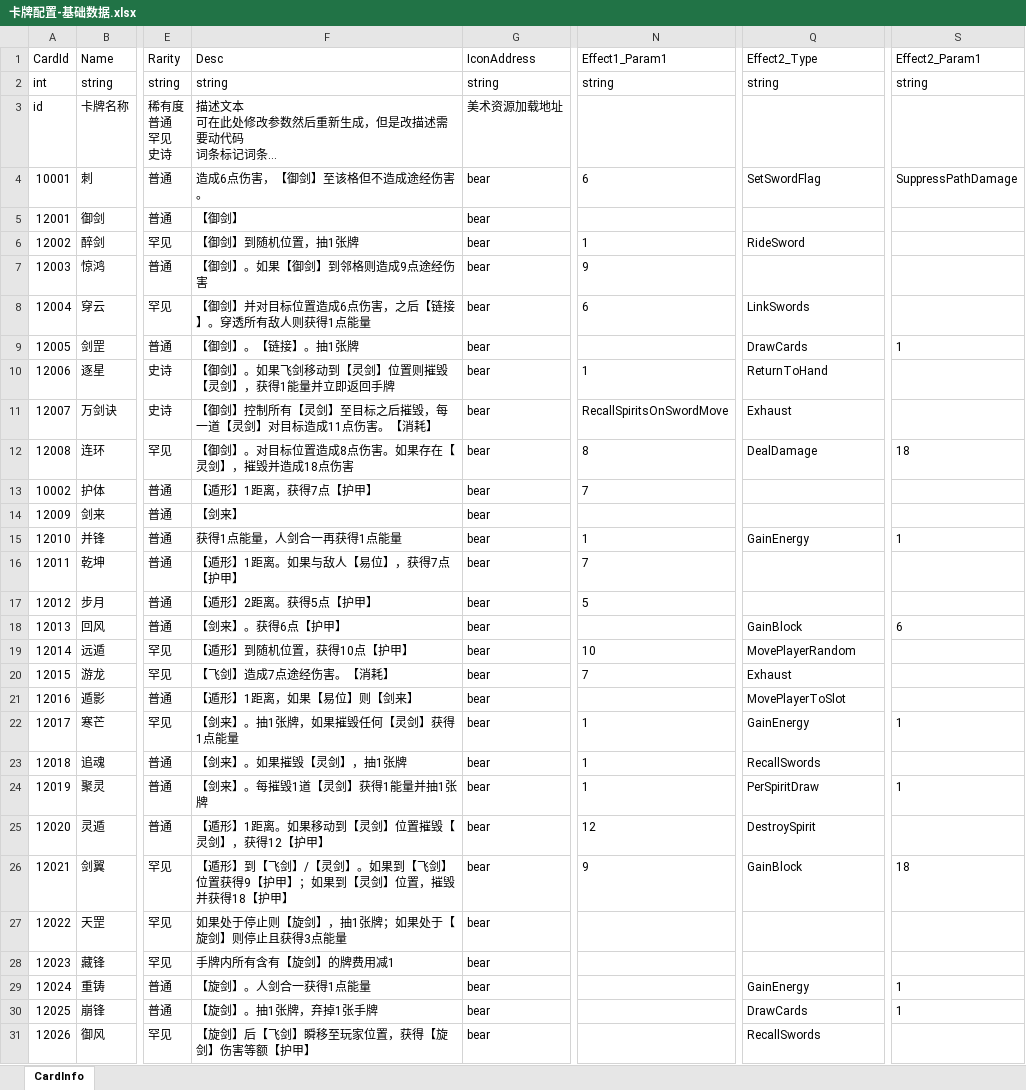
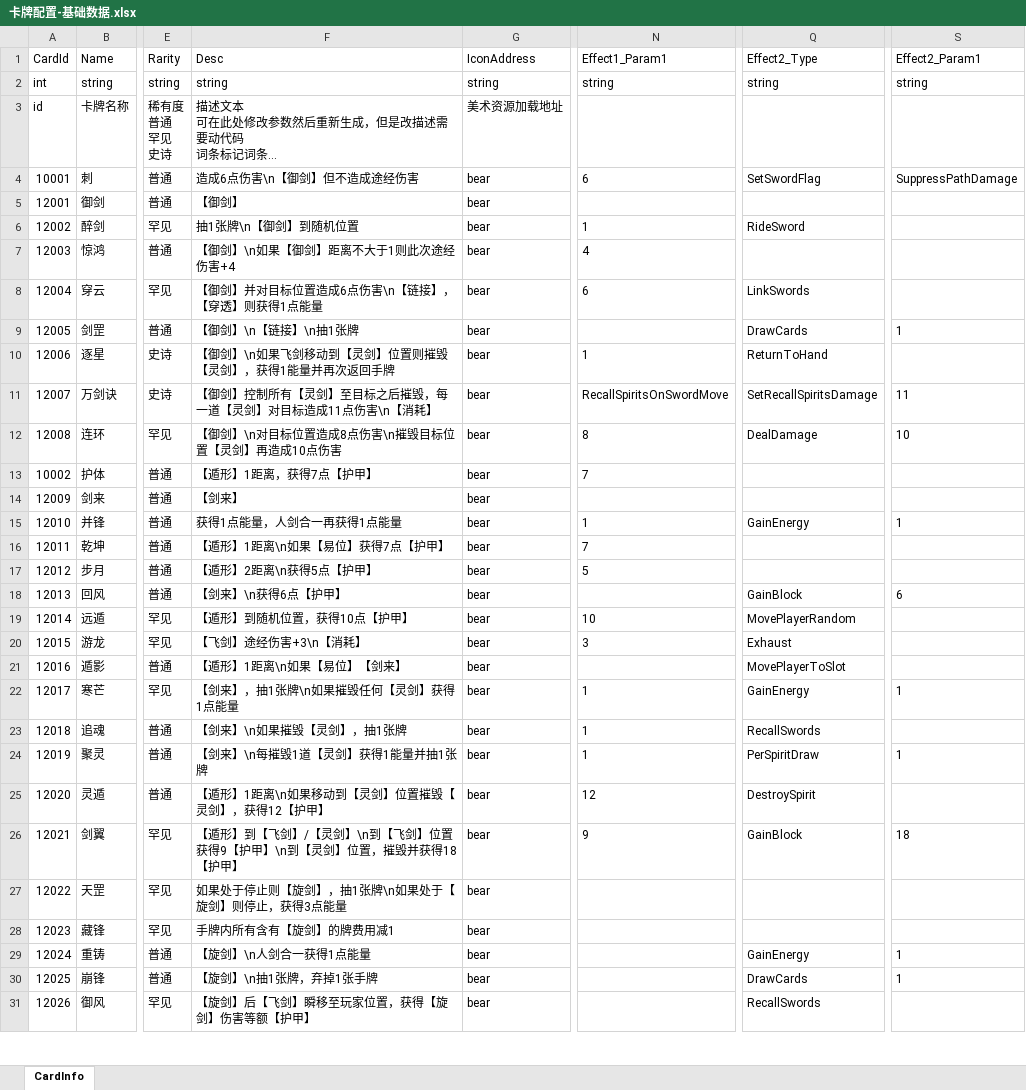
Before and after one commit to Grant62/LastGame, an Excel workbook: Assets/GameResource/Excel/卡牌配置-基础数据.xlsx, sheet CardInfo, drawn as a sheet; only a part is shown, gaps mark what is left out; long unchanged cells end in …; values as stored, in another font and other column widths than the file's, no borders; the diff covers the shown part only; the diff names each change by its address in the sheet, - before the commit and + after, or states it on an @@ line.

```diff
--- a/Assets/GameResource/Excel/卡牌配置-基础数据.xlsx (sheet CardInfo)
+++ b/Assets/GameResource/Excel/卡牌配置-基础数据.xlsx (sheet CardInfo)
-F4: 造成6点伤害，【御剑】至该格但不造成途经伤害。
+F4: 造成6点伤害\n【御剑】但不造成途经伤害
-F6: 【御剑】到随机位置，抽1张牌
+F6: 抽1张牌\n【御剑】到随机位置
-F7: 【御剑】。如果【御剑】到邻格则造成9点途经伤害
+F7: 【御剑】\n如果【御剑】距离不大于1则此次途经伤害+4
-N7: 9
+N7: 4
-F8: 【御剑】并对目标位置造成6点伤害，之后【链接】。穿透所有敌人则获得1点能量
+F8: 【御剑】并对目标位置造成6点伤害\n【链接】，【穿透】则获得1点能量
-F9: 【御剑】。【链接】。抽1张牌
+F9: 【御剑】\n【链接】\n抽1张牌
-F10: 【御剑】。如果飞剑移动到【灵剑】位置则摧毁【灵剑】，获得1能量并立即返回手牌
+F10: 【御剑】\n如果飞剑移动到【灵剑】位置则摧毁【灵剑】，获得1能量并再次返回手牌
-F11: 【御剑】控制所有【灵剑】至目标之后摧毁，每一道【灵剑】对目标造成11点伤害。【消耗】
+F11: 【御剑】控制所有【灵剑】至目标之后摧毁，每一道【灵剑】对目标造成11点伤害\n【消耗】
-Q11: Exhaust
+Q11: SetRecallSpiritsDamage
-S11: (empty)
+S11: 11
-F12: 【御剑】。对目标位置造成8点伤害。如果存在【灵剑】，摧毁并造成18点伤害
+F12: 【御剑】\n对目标位置造成8点伤害\n摧毁目标位置【灵剑】再造成10点伤害
-S12: 18
+S12: 10
-F16: 【遁形】1距离。如果与敌人【易位】，获得7点【护甲】
+F16: 【遁形】1距离\n如果【易位】获得7点【护甲】
-F17: 【遁形】2距离。获得5点【护甲】
+F17: 【遁形】2距离\n获得5点【护甲】
-F18: 【剑来】。获得6点【护甲】
+F18: 【剑来】\n获得6点【护甲】
-F20: 【飞剑】造成7点途经伤害。【消耗】
+F20: 【飞剑】途经伤害+3\n【消耗】
-N20: 7
+N20: 3
-F21: 【遁形】1距离，如果【易位】则【剑来】
+F21: 【遁形】1距离\n如果【易位】【剑来】
-F22: 【剑来】。抽1张牌，如果摧毁任何【灵剑】获得1点能量
+F22: 【剑来】，抽1张牌\n如果摧毁任何【灵剑】获得1点能量
-F23: 【剑来】。如果摧毁【灵剑】，抽1张牌
+F23: 【剑来】\n如果摧毁【灵剑】，抽1张牌
-F24: 【剑来】。每摧毁1道【灵剑】获得1能量并抽1张牌
+F24: 【剑来】\n每摧毁1道【灵剑】获得1能量并抽1张牌
-F25: 【遁形】1距离。如果移动到【灵剑】位置摧毁【灵剑】，获得12【护甲】
+F25: 【遁形】1距离\n如果移动到【灵剑】位置摧毁【灵剑】，获得12【护甲】
-F26: …【灵剑】。如果到【飞剑】位置获得9【护甲】；如果到【灵剑…
+F26: …【灵剑】\n到【飞剑】位置获得9【护甲】\n到【灵剑…
-F27: 如果处于停止则【旋剑】，抽1张牌；如果处于【旋剑】则停止且获得3点能量
+F27: 如果处于停止则【旋剑】，抽1张牌\n如果处于【旋剑】则停止，获得3点能量
-F29: 【旋剑】。人剑合一获得1点能量
+F29: 【旋剑】\n人剑合一获得1点能量
-F30: 【旋剑】。抽1张牌，弃掉1张手牌
+F30: 【旋剑】\n抽1张牌，弃掉1张手牌
```
Also changed, not shown: 39 edited cells elsewhere in this sheet, Assets/GameResource/Excel/词条效果说明表.xlsx, 42 other files.
